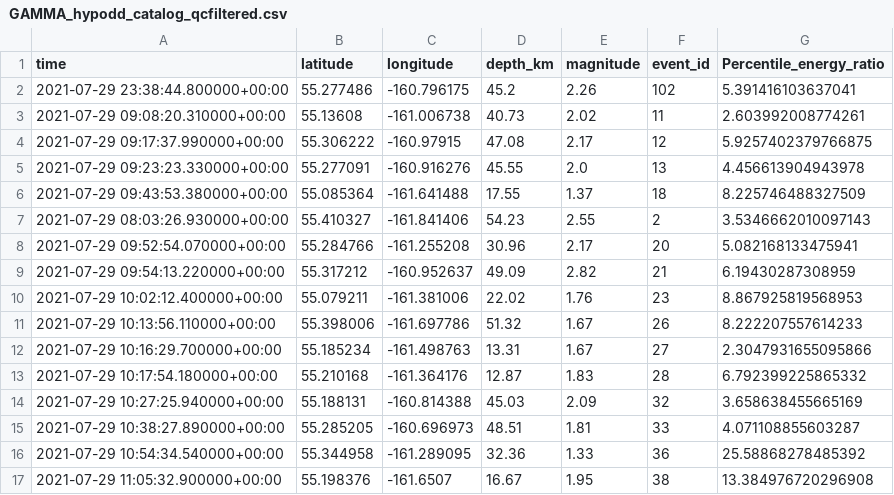
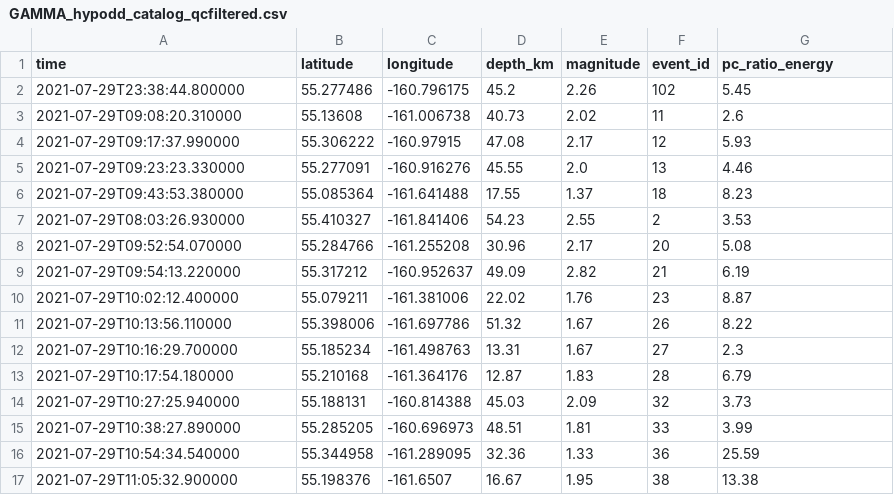
Before and after one commit to xtyangpsp/QuickQuake, a CSV file: data/merged/output/GAMMA_hypodd_catalog_qcfiltered.csv, drawn as a sheet; only a part is shown; the diff covers the shown part only.

Commit message:
v2.7 update output format CQ step

```diff
--- a/data/merged/output/GAMMA_hypodd_catalog_qcfiltered.csv
+++ b/data/merged/output/GAMMA_hypodd_catalog_qcfiltered.csv
@@ -1,17 +1,17 @@
-time,latitude,longitude,depth_km,magnitude,event_id,Percentile_energy_ratio
-2021-07-29 23:38:44.800000+00:00,55.277486,-160.796175,45.2,2.26,102,5.391416103637041
-2021-07-29 09:08:20.310000+00:00,55.13608,-161.006738,40.73,2.02,11,2.603992008774261
-2021-07-29 09:17:37.990000+00:00,55.306222,-160.97915,47.08,2.17,12,5.9257402379766875
-2021-07-29 09:23:23.330000+00:00,55.277091,-160.916276,45.55,2.0,13,4.456613904943978
-2021-07-29 09:43:53.380000+00:00,55.085364,-161.641488,17.55,1.37,18,8.225746488327509
-2021-07-29 08:03:26.930000+00:00,55.410327,-161.841406,54.23,2.55,2,3.5346662010097143
-2021-07-29 09:52:54.070000+00:00,55.284766,-161.255208,30.96,2.17,20,5.082168133475941
-2021-07-29 09:54:13.220000+00:00,55.317212,-160.952637,49.09,2.82,21,6.19430287308959
-2021-07-29 10:02:12.400000+00:00,55.079211,-161.381006,22.02,1.76,23,8.867925819568953
-2021-07-29 10:13:56.110000+00:00,55.398006,-161.697786,51.32,1.67,26,8.222207557614233
-2021-07-29 10:16:29.700000+00:00,55.185234,-161.498763,13.31,1.67,27,2.3047931655095866
-2021-07-29 10:17:54.180000+00:00,55.210168,-161.364176,12.87,1.83,28,6.792399225865332
-2021-07-29 10:27:25.940000+00:00,55.188131,-160.814388,45.03,2.09,32,3.658638455665169
-2021-07-29 10:38:27.890000+00:00,55.285205,-160.696973,48.51,1.81,33,4.071108855603287
-2021-07-29 10:54:34.540000+00:00,55.344958,-161.289095,32.36,1.33,36,25.58868278485392
-2021-07-29 11:05:32.900000+00:00,55.198376,-161.6507,16.67,1.95,38,13.384976720296908
+time,latitude,longitude,depth_km,magnitude,event_id,pc_ratio_energy
+2021-07-29T23:38:44.800000,55.277486,-160.796175,45.2,2.26,102,5.45
+2021-07-29T09:08:20.310000,55.13608,-161.006738,40.73,2.02,11,2.6
+2021-07-29T09:17:37.990000,55.306222,-160.97915,47.08,2.17,12,5.93
+2021-07-29T09:23:23.330000,55.277091,-160.916276,45.55,2.0,13,4.46
+2021-07-29T09:43:53.380000,55.085364,-161.641488,17.55,1.37,18,8.23
+2021-07-29T08:03:26.930000,55.410327,-161.841406,54.23,2.55,2,3.53
+2021-07-29T09:52:54.070000,55.284766,-161.255208,30.96,2.17,20,5.08
+2021-07-29T09:54:13.220000,55.317212,-160.952637,49.09,2.82,21,6.19
+2021-07-29T10:02:12.400000,55.079211,-161.381006,22.02,1.76,23,8.87
+2021-07-29T10:13:56.110000,55.398006,-161.697786,51.32,1.67,26,8.22
+2021-07-29T10:16:29.700000,55.185234,-161.498763,13.31,1.67,27,2.3
+2021-07-29T10:17:54.180000,55.210168,-161.364176,12.87,1.83,28,6.79
+2021-07-29T10:27:25.940000,55.188131,-160.814388,45.03,2.09,32,3.73
+2021-07-29T10:38:27.890000,55.285205,-160.696973,48.51,1.81,33,3.99
+2021-07-29T10:54:34.540000,55.344958,-161.289095,32.36,1.33,36,25.59
+2021-07-29T11:05:32.900000,55.198376,-161.6507,16.67,1.95,38,13.38
```
Also changed, not shown: 64 edited cells elsewhere in this file, 7 other files.
